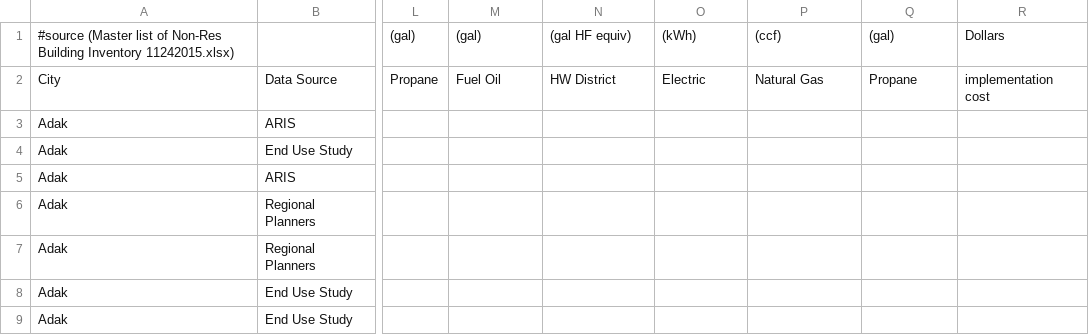
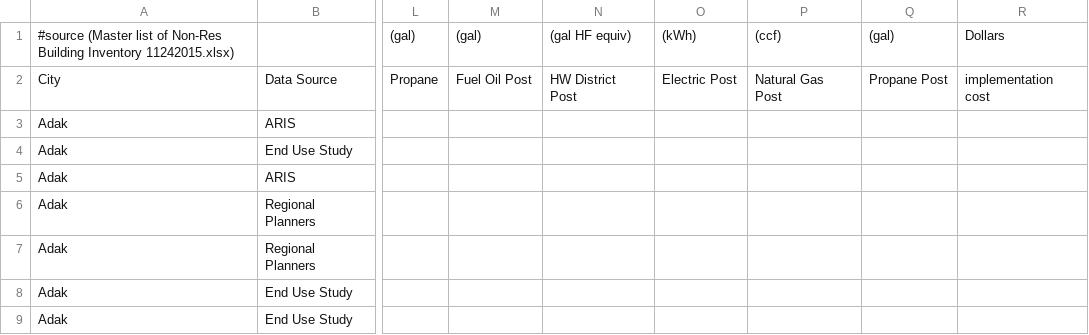
Before and after one commit to gina-alaska/alaska_affordable_energy_model-data, a CSV file: non_res_buildings.csv, drawn as a sheet; only a part is shown, gaps mark what is left out; the diff names each change by its address in the sheet, - before the commit and + after, or states it on an @@ line.

Commit message:
added post to nessary column names, dosen't affect model yet

```diff
--- a/non_res_buildings.csv
+++ b/non_res_buildings.csv
-M2: Fuel Oil
+M2: Fuel Oil Post
-N2: HW District
+N2: HW District Post
-O2: Electric
+O2: Electric Post
-P2: Natural Gas
+P2: Natural Gas Post
-Q2: Propane
+Q2: Propane Post
```
